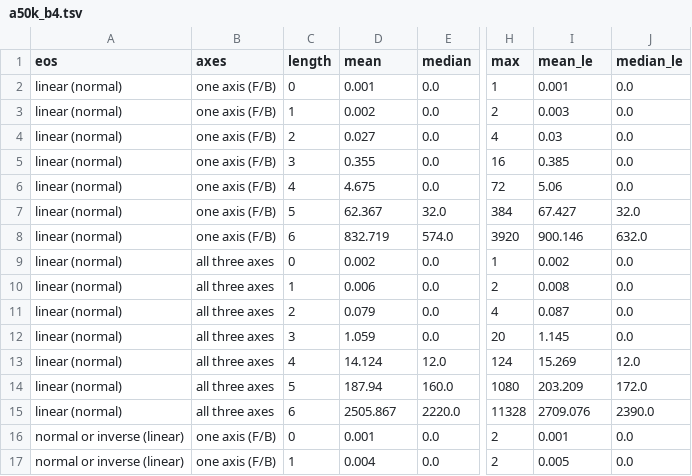
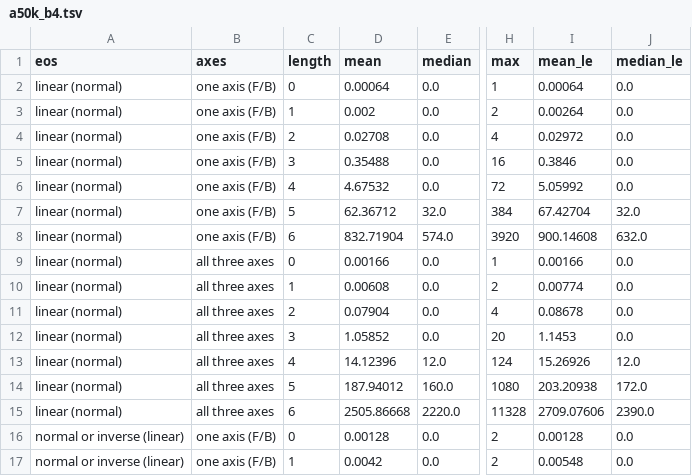
Before and after one commit to ArhanChaudhary/fmc-analysis, a TSV file: eo-to-dr/research/out/a50k_b4.tsv, drawn as a sheet; only a part is shown, gaps mark what is left out; the diff covers the shown part only; the diff names each change by its address in the sheet, - before the commit and + after, or states it on an @@ line.

```diff
--- a/eo-to-dr/research/out/a50k_b4.tsv
+++ b/eo-to-dr/research/out/a50k_b4.tsv
-D2 (mean): 0.001
+D2 (mean): 0.00064
-I2 (mean_le): 0.001
+I2 (mean_le): 0.00064
-I3 (mean_le): 0.003
+I3 (mean_le): 0.00264
-D4 (mean): 0.027
+D4 (mean): 0.02708
-I4 (mean_le): 0.03
+I4 (mean_le): 0.02972
-D5 (mean): 0.355
+D5 (mean): 0.35488
-I5 (mean_le): 0.385
+I5 (mean_le): 0.3846
-D6 (mean): 4.675
+D6 (mean): 4.67532
-I6 (mean_le): 5.06
+I6 (mean_le): 5.05992
-D7 (mean): 62.367
+D7 (mean): 62.36712
-I7 (mean_le): 67.427
+I7 (mean_le): 67.42704
-D8 (mean): 832.719
+D8 (mean): 832.71904
-I8 (mean_le): 900.146
+I8 (mean_le): 900.14608
-D9 (mean): 0.002
+D9 (mean): 0.00166
-I9 (mean_le): 0.002
+I9 (mean_le): 0.00166
-D10 (mean): 0.006
+D10 (mean): 0.00608
-I10 (mean_le): 0.008
+I10 (mean_le): 0.00774
-D11 (mean): 0.079
+D11 (mean): 0.07904
-I11 (mean_le): 0.087
+I11 (mean_le): 0.08678
-D12 (mean): 1.059
+D12 (mean): 1.05852
-I12 (mean_le): 1.145
+I12 (mean_le): 1.1453
-D13 (mean): 14.124
+D13 (mean): 14.12396
-I13 (mean_le): 15.269
+I13 (mean_le): 15.26926
-D14 (mean): 187.94
+D14 (mean): 187.94012
-I14 (mean_le): 203.209
+I14 (mean_le): 203.20938
-D15 (mean): 2505.867
+D15 (mean): 2505.86668
-I15 (mean_le): 2709.076
+I15 (mean_le): 2709.07606
-D16 (mean): 0.001
+D16 (mean): 0.00128
-I16 (mean_le): 0.001
+I16 (mean_le): 0.00128
-D17 (mean): 0.004
+D17 (mean): 0.0042
-I17 (mean_le): 0.005
+I17 (mean_le): 0.00548
```
Also changed, not shown: 51 edited cells elsewhere in this file, eo-to-dr/research/out/c6_by_case.tsv, eo-to-dr/research/out/c6_normal_inverse.tsv, 12 other files.
